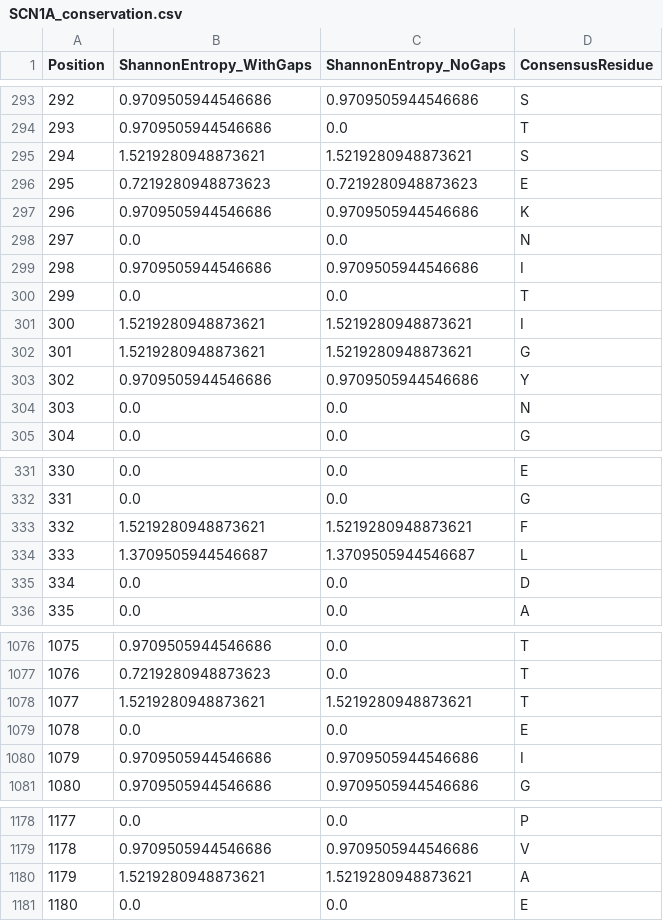
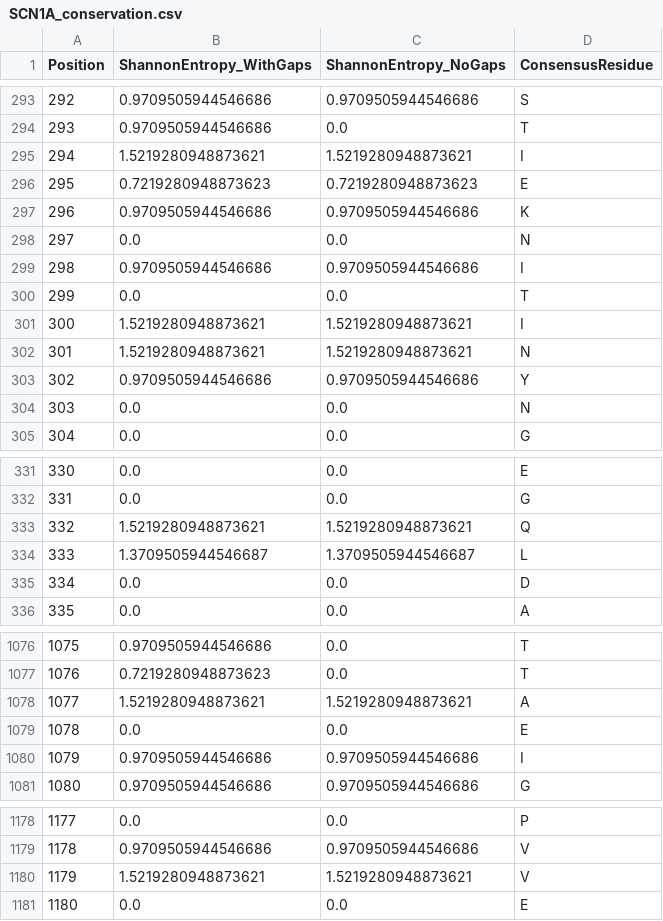
Before and after one commit to wperlichek/comparative-genomics-pipeline, a CSV file: data/output/conservation/SCN1A_conservation.csv, drawn as a sheet; only a part is shown, gaps mark what is left out; the diff covers the shown part only.

```diff
--- a/data/output/conservation/SCN1A_conservation.csv
+++ b/data/output/conservation/SCN1A_conservation.csv
@@ -294,3 +294,3 @@ Position,ShannonEntropy_WithGaps,ShannonEntropy_NoGaps,ConsensusResidue
 293,0.9709505944546686,0.0,T
-294,1.5219280948873621,1.5219280948873621,S
+294,1.5219280948873621,1.5219280948873621,I
 295,0.7219280948873623,0.7219280948873623,E
@@ -301,3 +301,3 @@ Position,ShannonEntropy_WithGaps,ShannonEntropy_NoGaps,ConsensusResidue
 300,1.5219280948873621,1.5219280948873621,I
-301,1.5219280948873621,1.5219280948873621,G
+301,1.5219280948873621,1.5219280948873621,N
 302,0.9709505944546686,0.9709505944546686,Y
@@ -332,3 +332,3 @@ Position,ShannonEntropy_WithGaps,ShannonEntropy_NoGaps,ConsensusResidue
 331,0.0,0.0,G
-332,1.5219280948873621,1.5219280948873621,F
+332,1.5219280948873621,1.5219280948873621,Q
 333,1.3709505944546687,1.3709505944546687,L
@@ -1077,3 +1077,3 @@ Position,ShannonEntropy_WithGaps,ShannonEntropy_NoGaps,ConsensusResidue
 1076,0.7219280948873623,0.0,T
-1077,1.5219280948873621,1.5219280948873621,T
+1077,1.5219280948873621,1.5219280948873621,A
 1078,0.0,0.0,E
@@ -1179,3 +1179,3 @@ Position,ShannonEntropy_WithGaps,ShannonEntropy_NoGaps,ConsensusResidue
 1178,0.9709505944546686,0.9709505944546686,V
-1179,1.5219280948873621,1.5219280948873621,A
+1179,1.5219280948873621,1.5219280948873621,V
 1180,0.0,0.0,E
```
Also changed, not shown: 2 edited cells elsewhere in this file, 4 other files.
